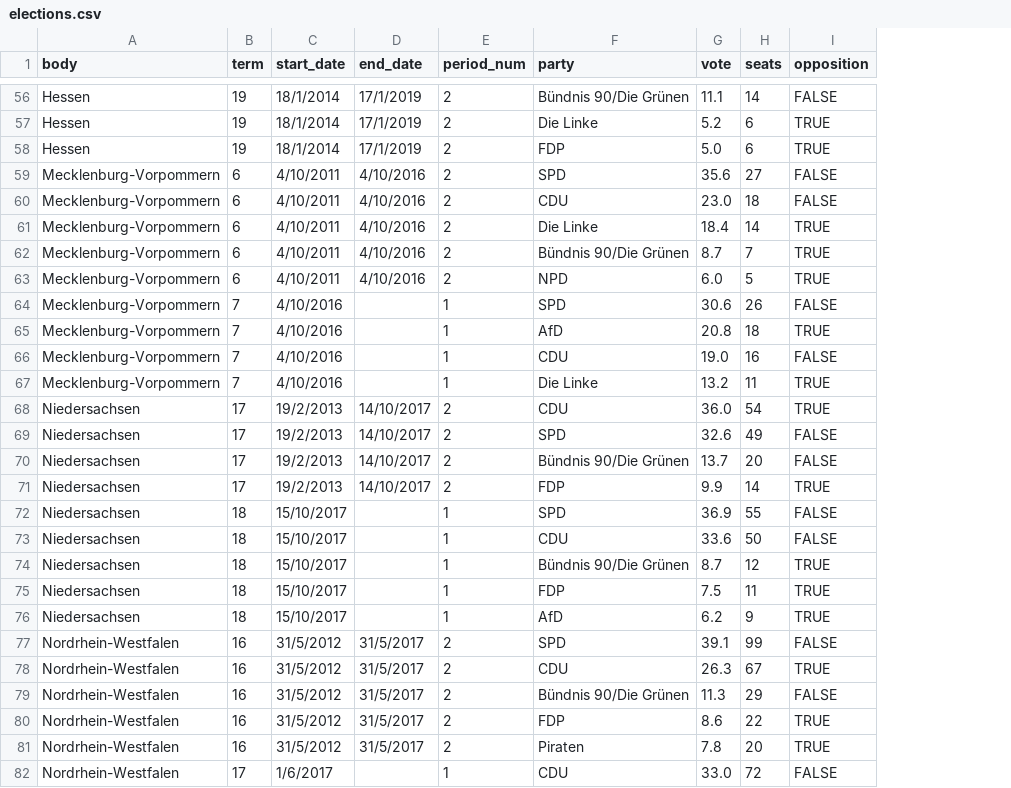
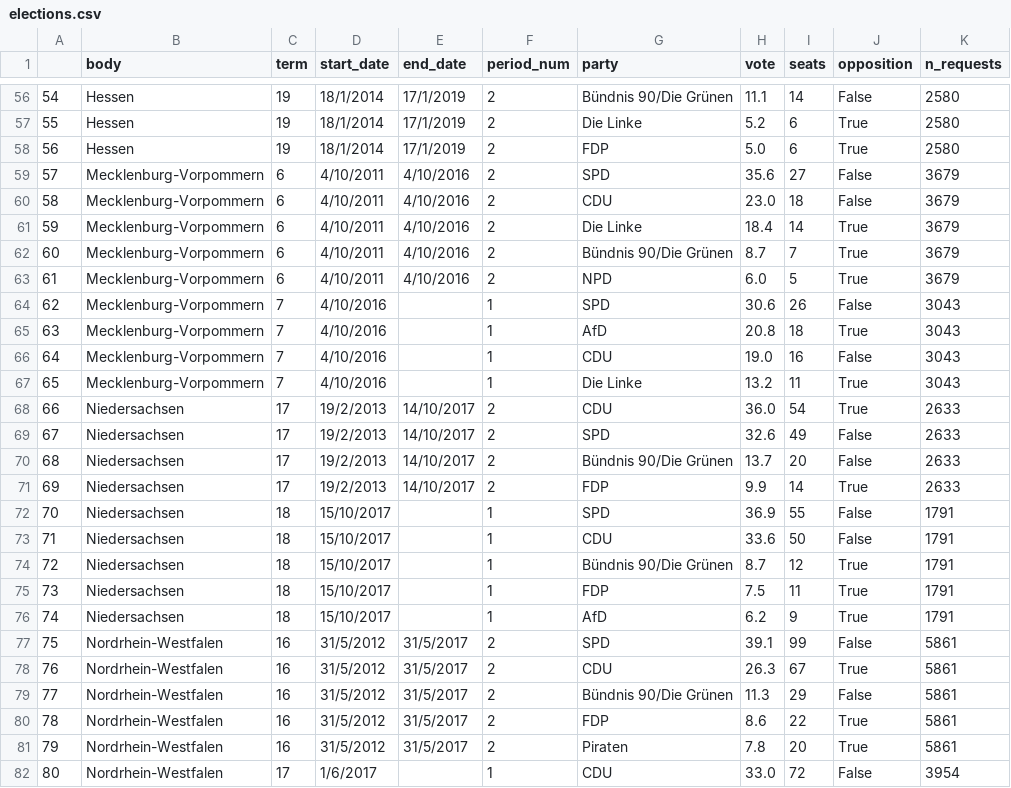
Before and after one commit to sophiamersmann/kleine-anfragen-visualised, a CSV file: public/elections.csv, drawn as a sheet; only a part is shown, gaps mark what is left out; addresses are those after the commit; the diff covers the shown part only; the diff names each change by its address in the sheet, - before the commit and + after, or states it on an @@ line.

```diff
--- a/public/elections.csv
+++ b/public/elections.csv
+column A, rows 56-82: 54 | 55 | 56 | 57 | 58 | 59 | 60 | 61 | 62 | 63 | 64 | 65 | 66 | 67 | 68 | 69 | 70 | 71 | 72 | 73 | 74 | 75 | 76 | 77 | 78 | 79 | 80
+column K (n_requests), rows 56-82: 2580 | 2580 | 2580 | 3679 | 3679 | 3679 | 3679 | 3679 | 3043 | 3043 | 3043 | 3043 | 2633 | 2633 | 2633 | 2633 | 1791 | 1791 | 1791 | 1791 | 1791 | 5861 | 5861 | 5861 | 5861 | 5861 | 3954
-J56 (opposition): FALSE
+J56 (opposition): False
-J57:J58 (opposition): TRUE
+J57:J58 (opposition): True
-J59:J60 (opposition): FALSE
+J59:J60 (opposition): False
-J61:J63 (opposition): TRUE
+J61:J63 (opposition): True
-J64 (opposition): FALSE
+J64 (opposition): False
-J65 (opposition): TRUE
+J65 (opposition): True
-J66 (opposition): FALSE
+J66 (opposition): False
-J67:J68 (opposition): TRUE
+J67:J68 (opposition): True
-J69:J70 (opposition): FALSE
+J69:J70 (opposition): False
-J71 (opposition): TRUE
+J71 (opposition): True
-J72:J73 (opposition): FALSE
+J72:J73 (opposition): False
-J74:J76 (opposition): TRUE
+J74:J76 (opposition): True
-J77 (opposition): FALSE
+J77 (opposition): False
-J78 (opposition): TRUE
+J78 (opposition): True
-J79 (opposition): FALSE
+J79 (opposition): False
-J80:J81 (opposition): TRUE
+J80:J81 (opposition): True
-J82 (opposition): FALSE
+J82 (opposition): False
```
Also changed, not shown: 114 edited cells elsewhere in this file, public/requests-per-head.csv, 35 other files.
